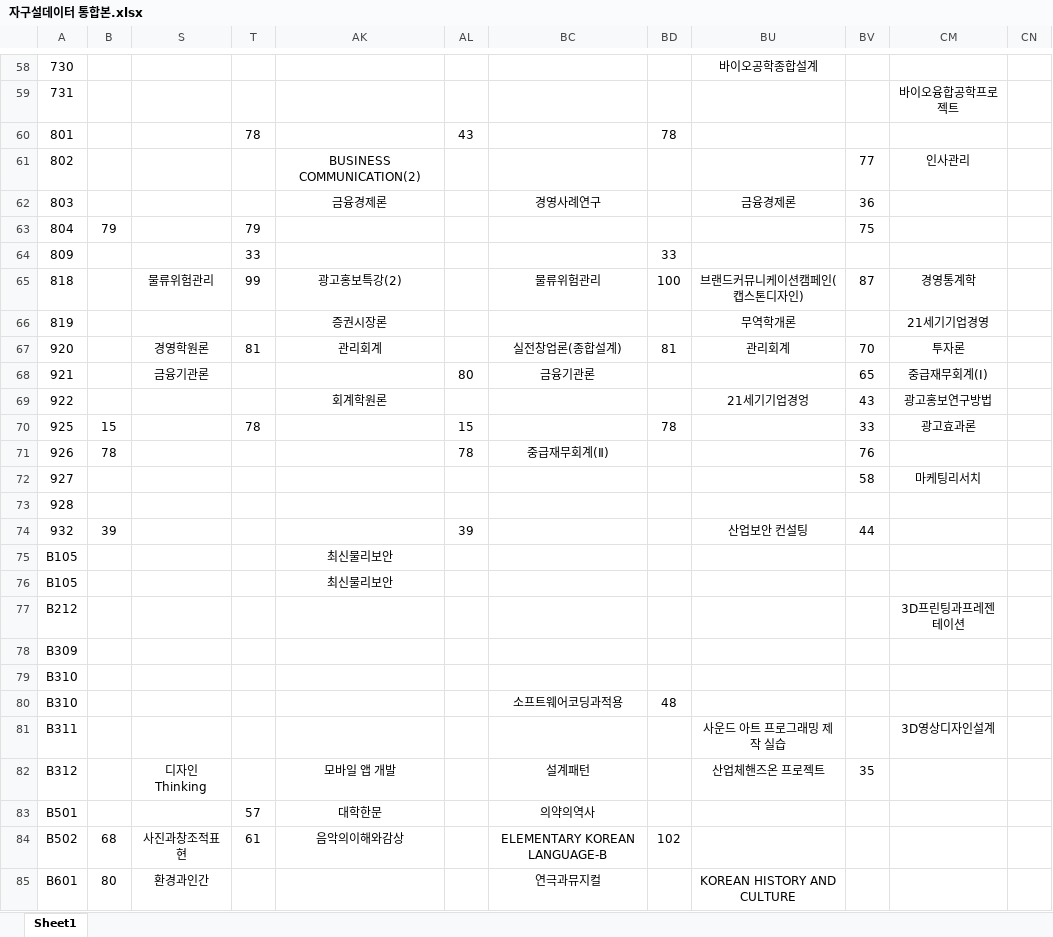
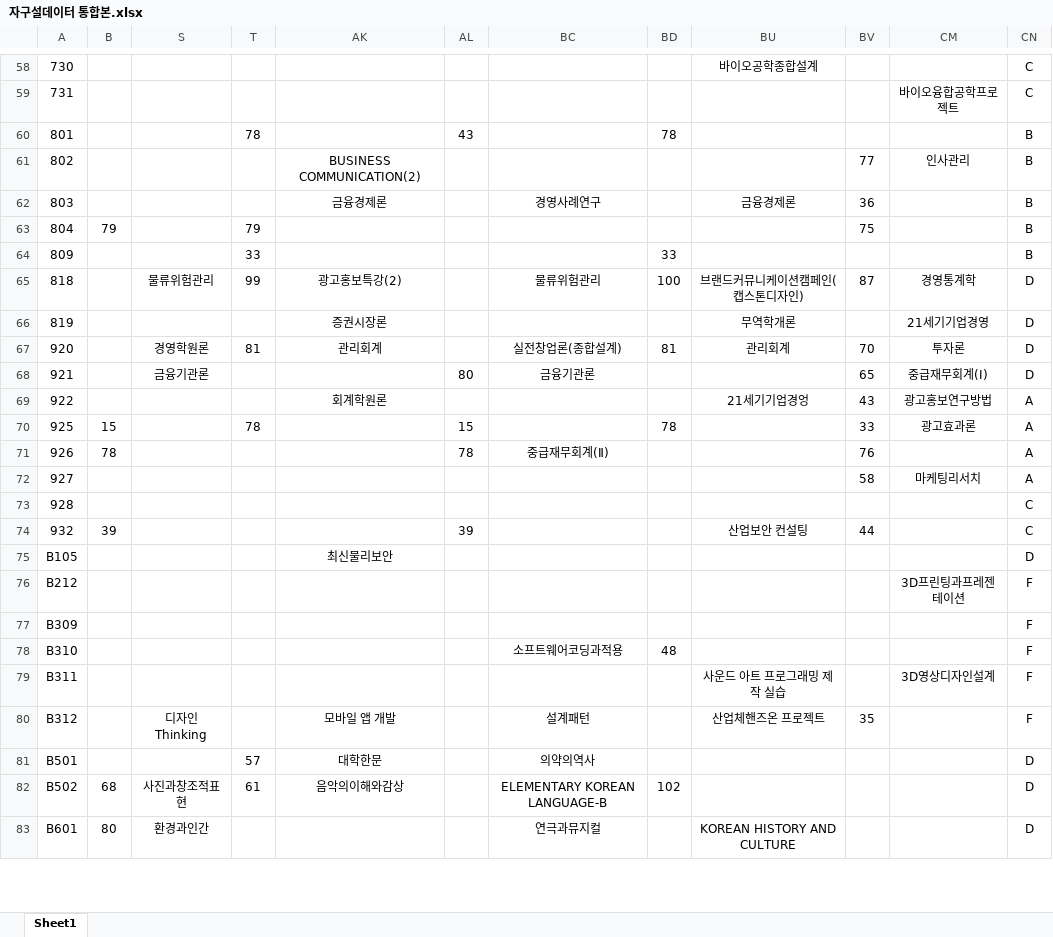
Before and after one commit to DDoGuSulGye/Presentation, an Excel workbook: Processed Data(단면도,강의시간표 등)/자구설데이터 통합본.xlsx, sheet Sheet1, drawn as a sheet; only a part is shown, gaps mark what is left out; values as stored, in another font and other column widths than the file's, no borders; removed rows and columns are numbered as before the commit, all else as after; the diff covers the shown part only; the diff names each change by its address in the sheet, - before the commit and + after, or states it on an @@ line.

```diff
--- a/Processed Data(단면도,강의시간표 등)/자구설데이터 통합본.xlsx (sheet Sheet1)
+++ b/Processed Data(단면도,강의시간표 등)/자구설데이터 통합본.xlsx (sheet Sheet1)
-CN58:CN59: (empty)
+CN58:CN59: C
-CN60:CN64: (empty)
+CN60:CN64: B
-CN65:CN68: (empty)
+CN65:CN68: D
-CN69:CN72: (empty)
+CN69:CN72: A
-CN73:CN74: (empty)
+CN73:CN74: C
-CN75: (empty)
+CN75: D
-row 76: B105 |  |  |  | 최신물리보안
-CN76:CN77: (empty)
+CN76:CN77: F
-row 79: B310
-CN78:CN80: (empty)
+CN78:CN80: F
-CN81:CN83: (empty)
+CN81:CN83: D
```
Also changed, not shown: 7 added rows and 30 edited cells elsewhere in this sheet, hidden cells.
